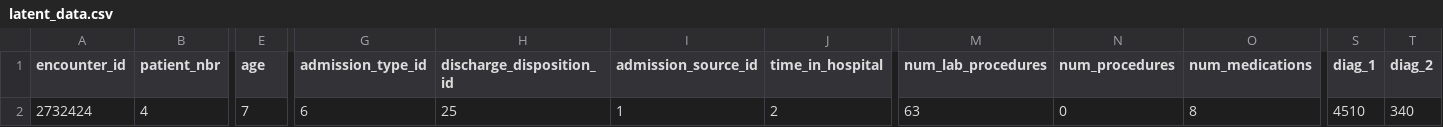
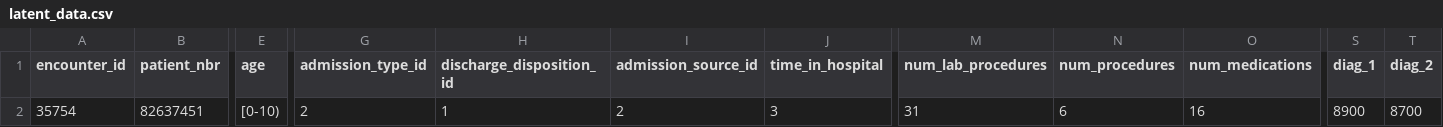
Before and after one commit to FLOOREES/IDSS-for-Diabetes-Readmission-Prediction, a CSV file: uploads/latent_data.csv, drawn as a sheet; only a part is shown, gaps mark what is left out; the diff covers the shown part only; the diff names each change by its address in the sheet, - before the commit and + after, or states it on an @@ line.

```diff
--- a/uploads/latent_data.csv
+++ b/uploads/latent_data.csv
-A2 (encounter_id): 2732424
+A2 (encounter_id): 35754
-B2 (patient_nbr): 4
+B2 (patient_nbr): 82637451
-E2 (age): 7
+E2 (age): [0-10)
-G2 (admission_type_id): 6
+G2 (admission_type_id): 2
-H2 (discharge_disposition_id): 25
+H2 (discharge_disposition_id): 1
-I2 (admission_source_id): 1
+I2 (admission_source_id): 2
-J2 (time_in_hospital): 2
+J2 (time_in_hospital): 3
-M2 (num_lab_procedures): 63
+M2 (num_lab_procedures): 31
-N2 (num_procedures): 0
+N2 (num_procedures): 6
-O2 (num_medications): 8
+O2 (num_medications): 16
-S2 (diag_1): 4510
+S2 (diag_1): 8900
-T2 (diag_2): 340
+T2 (diag_2): 8700
```
Also changed, not shown: 2 edited cells elsewhere in this file, 2 other files.
